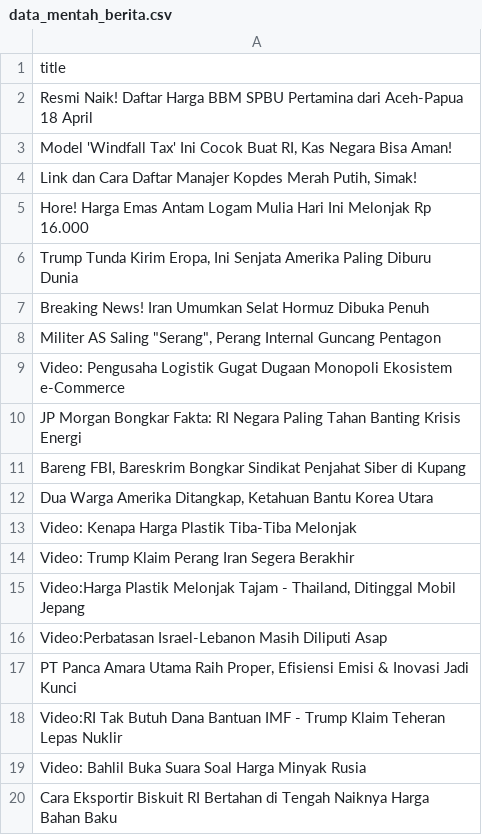
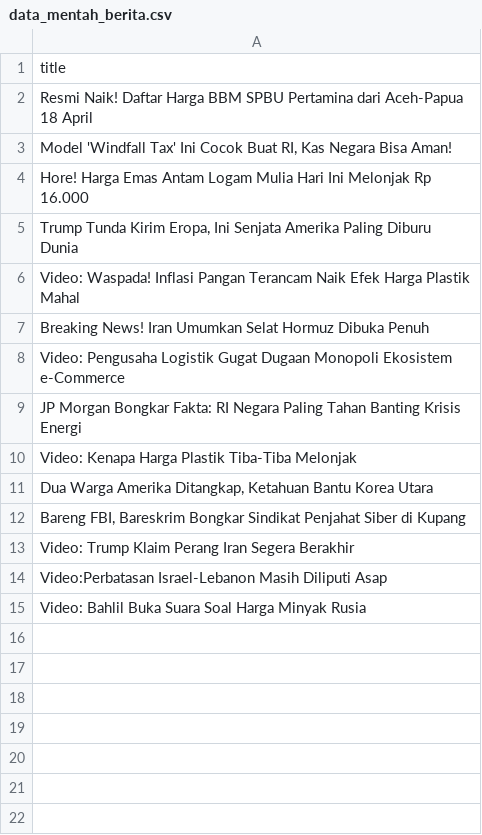
Before and after one commit to arjunsujarwo/arjun-portfolio, a CSV file: data_mentah_berita.csv, drawn as a sheet.

```diff
--- a/data_mentah_berita.csv
+++ b/data_mentah_berita.csv
@@ -3,18 +3,13 @@ Resmi Naik! Daftar Harga BBM SPBU Pertamina dari Aceh-Papua 18 April
 "Model 'Windfall Tax' Ini Cocok Buat RI, Kas Negara Bisa Aman!"
-"Link dan Cara Daftar Manajer Kopdes Merah Putih, Simak!"
 Hore! Harga Emas Antam Logam Mulia Hari Ini Melonjak Rp 16.000
 "Trump Tunda Kirim Eropa, Ini Senjata Amerika Paling Diburu Dunia"
+Video: Waspada! Inflasi Pangan Terancam Naik Efek Harga Plastik Mahal
 Breaking News! Iran Umumkan Selat Hormuz Dibuka Penuh
-"Militer AS Saling ""Serang"", Perang Internal Guncang Pentagon"
 Video: Pengusaha Logistik Gugat Dugaan Monopoli Ekosistem e-Commerce
 JP Morgan Bongkar Fakta: RI Negara Paling Tahan Banting Krisis Energi
+Video: Kenapa Harga Plastik Tiba-Tiba Melonjak
+"Dua Warga Amerika Ditangkap, Ketahuan Bantu Korea Utara"
 "Bareng FBI, Bareskrim Bongkar Sindikat Penjahat Siber di Kupang"
-"Dua Warga Amerika Ditangkap, Ketahuan Bantu Korea Utara"
-Video: Kenapa Harga Plastik Tiba-Tiba Melonjak
 Video: Trump Klaim Perang Iran Segera Berakhir
-"Video:Harga Plastik Melonjak Tajam - Thailand, Ditinggal Mobil Jepang"
 Video:Perbatasan Israel-Lebanon Masih Diliputi Asap
-"PT Panca Amara Utama Raih Proper, Efisiensi Emisi & Inovasi Jadi Kunci"
-Video:RI Tak Butuh Dana Bantuan IMF - Trump Klaim Teheran Lepas Nuklir
 Video: Bahlil Buka Suara Soal Harga Minyak Rusia
-Cara Eksportir Biskuit RI Bertahan di Tengah Naiknya Harga Bahan Baku
```
Also changed, not shown: scripts/market_transactions.csv, 3 other files.
